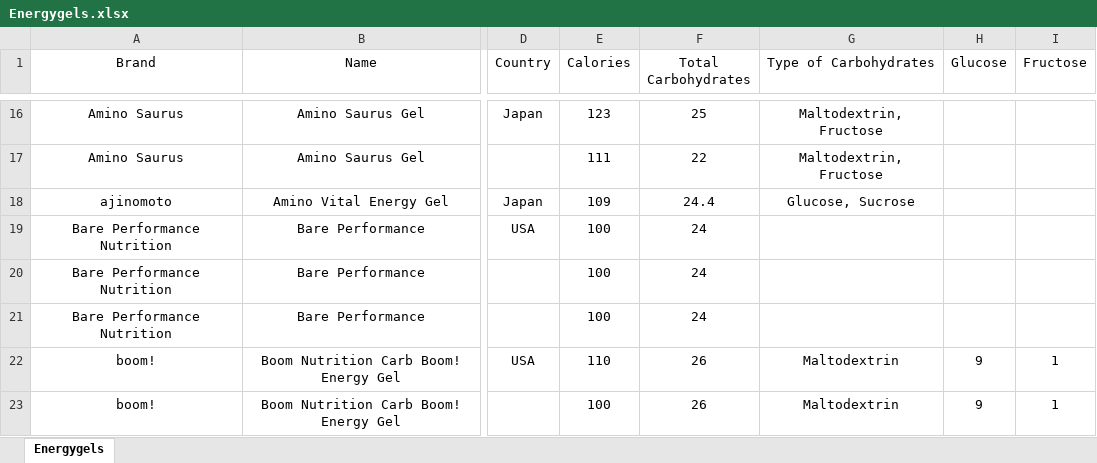
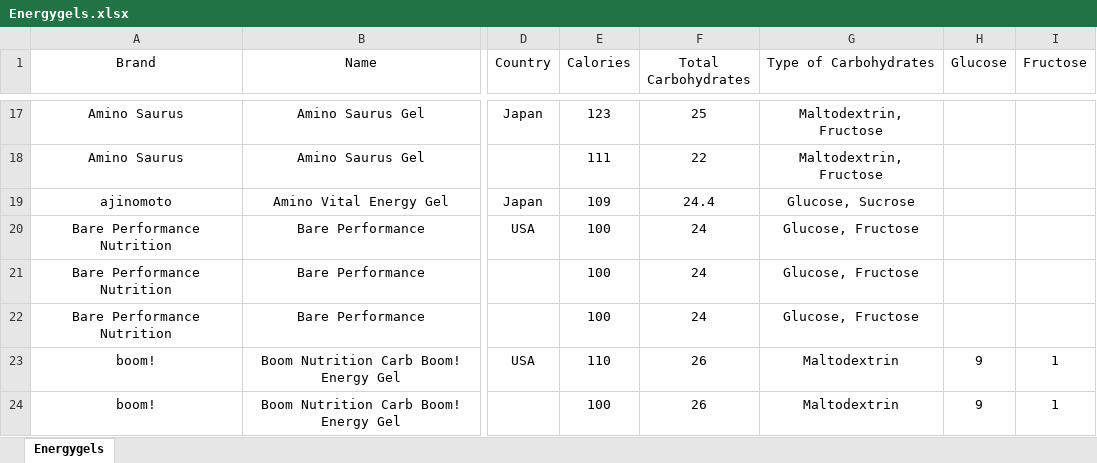
Before and after one commit to aipie/energy-gels, an Excel workbook: Energygels.xlsx, sheet Energygels, drawn as a sheet; only a part is shown, gaps mark what is left out; values as stored, in another font and other column widths than the file's, no borders; addresses are those after the commit; the diff covers the shown part only; the diff names each change by its address in the sheet, - before the commit and + after, or states it on an @@ line.

```diff
--- a/Energygels.xlsx (sheet Energygels)
+++ b/Energygels.xlsx (sheet Energygels)
-G20:G22 (Type of Carbohydrates): (empty)
+G20:G22 (Type of Carbohydrates): Glucose, Fructose
```
Also changed, not shown: 1 added row and 81 edited cells elsewhere in this sheet, formulas that keep their value.
